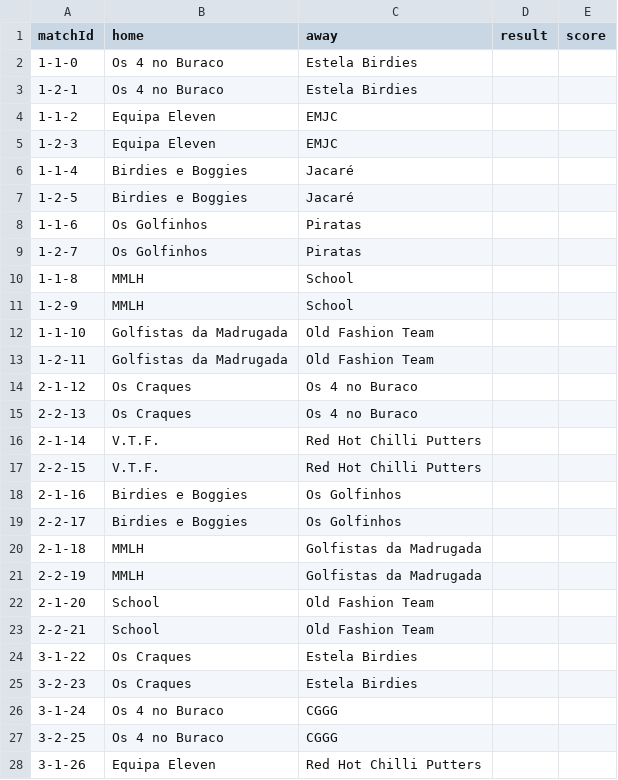
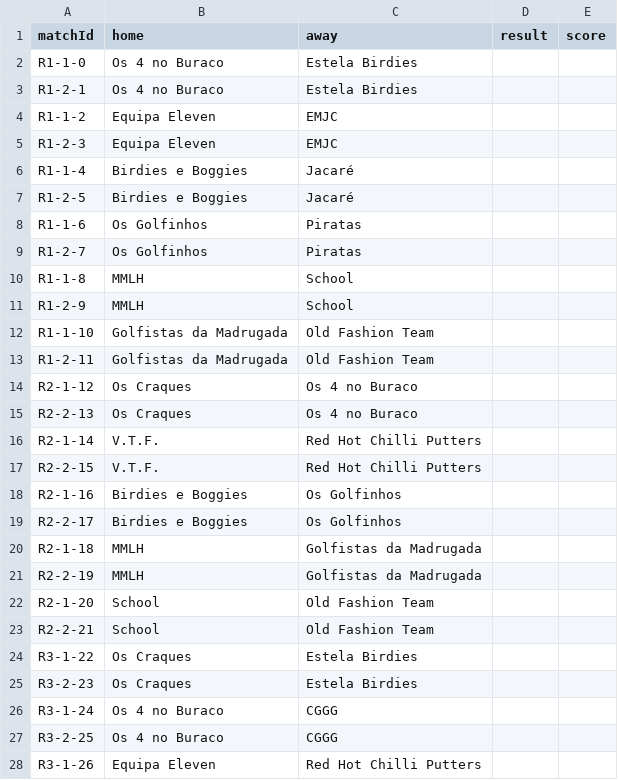
Before and after one commit to Omleite/taca-manuel-andre-2026, a CSV file: Calendario_Resultados_IMPORT.csv, drawn as a sheet; only a part is shown; the diff covers the shown part only.

Commit message:
Feat: change matchId prefix from M to R (Ronda) to prevent Excel date formatting (v113)

```diff
--- a/Calendario_Resultados_IMPORT.csv
+++ b/Calendario_Resultados_IMPORT.csv
@@ -1,28 +1,28 @@
 "matchId","home","away","result","score"
-"1-1-0","Os 4 no Buraco","Estela Birdies","",""
-"1-2-1","Os 4 no Buraco","Estela Birdies","",""
-"1-1-2","Equipa Eleven","EMJC","",""
-"1-2-3","Equipa Eleven","EMJC","",""
-"1-1-4","Birdies e Boggies","Jacaré","",""
-"1-2-5","Birdies e Boggies","Jacaré","",""
-"1-1-6","Os Golfinhos","Piratas","",""
-"1-2-7","Os Golfinhos","Piratas","",""
-"1-1-8","MMLH","School","",""
-"1-2-9","MMLH","School","",""
-"1-1-10","Golfistas da Madrugada","Old Fashion Team","",""
-"1-2-11","Golfistas da Madrugada","Old Fashion Team","",""
-"2-1-12","Os Craques","Os 4 no Buraco","",""
-"2-2-13","Os Craques","Os 4 no Buraco","",""
-"2-1-14","V.T.F.","Red Hot Chilli Putters","",""
-"2-2-15","V.T.F.","Red Hot Chilli Putters","",""
-"2-1-16","Birdies e Boggies","Os Golfinhos","",""
-"2-2-17","Birdies e Boggies","Os Golfinhos","",""
-"2-1-18","MMLH","Golfistas da Madrugada","",""
-"2-2-19","MMLH","Golfistas da Madrugada","",""
-"2-1-20","School","Old Fashion Team","",""
-"2-2-21","School","Old Fashion Team","",""
-"3-1-22","Os Craques","Estela Birdies","",""
-"3-2-23","Os Craques","Estela Birdies","",""
-"3-1-24","Os 4 no Buraco","CGGG","",""
-"3-2-25","Os 4 no Buraco","CGGG","",""
-"3-1-26","Equipa Eleven","Red Hot Chilli Putters","",""
+"R1-1-0","Os 4 no Buraco","Estela Birdies","",""
+"R1-2-1","Os 4 no Buraco","Estela Birdies","",""
+"R1-1-2","Equipa Eleven","EMJC","",""
+"R1-2-3","Equipa Eleven","EMJC","",""
+"R1-1-4","Birdies e Boggies","Jacaré","",""
+"R1-2-5","Birdies e Boggies","Jacaré","",""
+"R1-1-6","Os Golfinhos","Piratas","",""
+"R1-2-7","Os Golfinhos","Piratas","",""
+"R1-1-8","MMLH","School","",""
+"R1-2-9","MMLH","School","",""
+"R1-1-10","Golfistas da Madrugada","Old Fashion Team","",""
+"R1-2-11","Golfistas da Madrugada","Old Fashion Team","",""
+"R2-1-12","Os Craques","Os 4 no Buraco","",""
+"R2-2-13","Os Craques","Os 4 no Buraco","",""
+"R2-1-14","V.T.F.","Red Hot Chilli Putters","",""
+"R2-2-15","V.T.F.","Red Hot Chilli Putters","",""
+"R2-1-16","Birdies e Boggies","Os Golfinhos","",""
+"R2-2-17","Birdies e Boggies","Os Golfinhos","",""
+"R2-1-18","MMLH","Golfistas da Madrugada","",""
+"R2-2-19","MMLH","Golfistas da Madrugada","",""
+"R2-1-20","School","Old Fashion Team","",""
+"R2-2-21","School","Old Fashion Team","",""
+"R3-1-22","Os Craques","Estela Birdies","",""
+"R3-2-23","Os Craques","Estela Birdies","",""
+"R3-1-24","Os 4 no Buraco","CGGG","",""
+"R3-2-25","Os 4 no Buraco","CGGG","",""
+"R3-1-26","Equipa Eleven","Red Hot Chilli Putters","",""
```
Also changed, not shown: 45 edited cells elsewhere in this file, EXEMPLO_Resultados_J1.csv, 3 other files.
